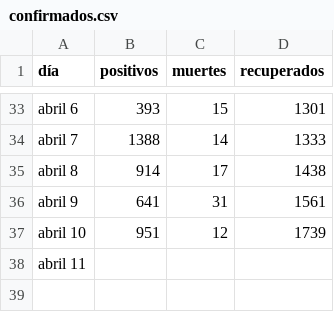
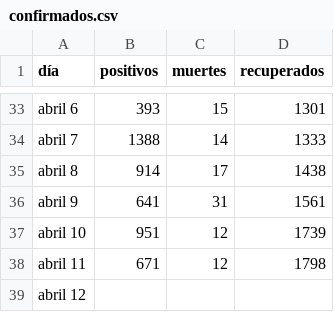
Before and after one commit to zodiacwebdevelopment/webdev, a CSV file: docs/csv/confirmados.csv, drawn as a sheet; only a part is shown, gaps mark what is left out.

```diff
--- a/docs/csv/confirmados.csv
+++ b/docs/csv/confirmados.csv
@@ -37,2 +37,3 @@ abril 9,641,31,1561
 abril 10,951,12,1739
-abril 11,,,
+abril 11,671,12,1798
+abril 12,,,
```
Also changed, not shown: docs/csv/departamentos.csv.
